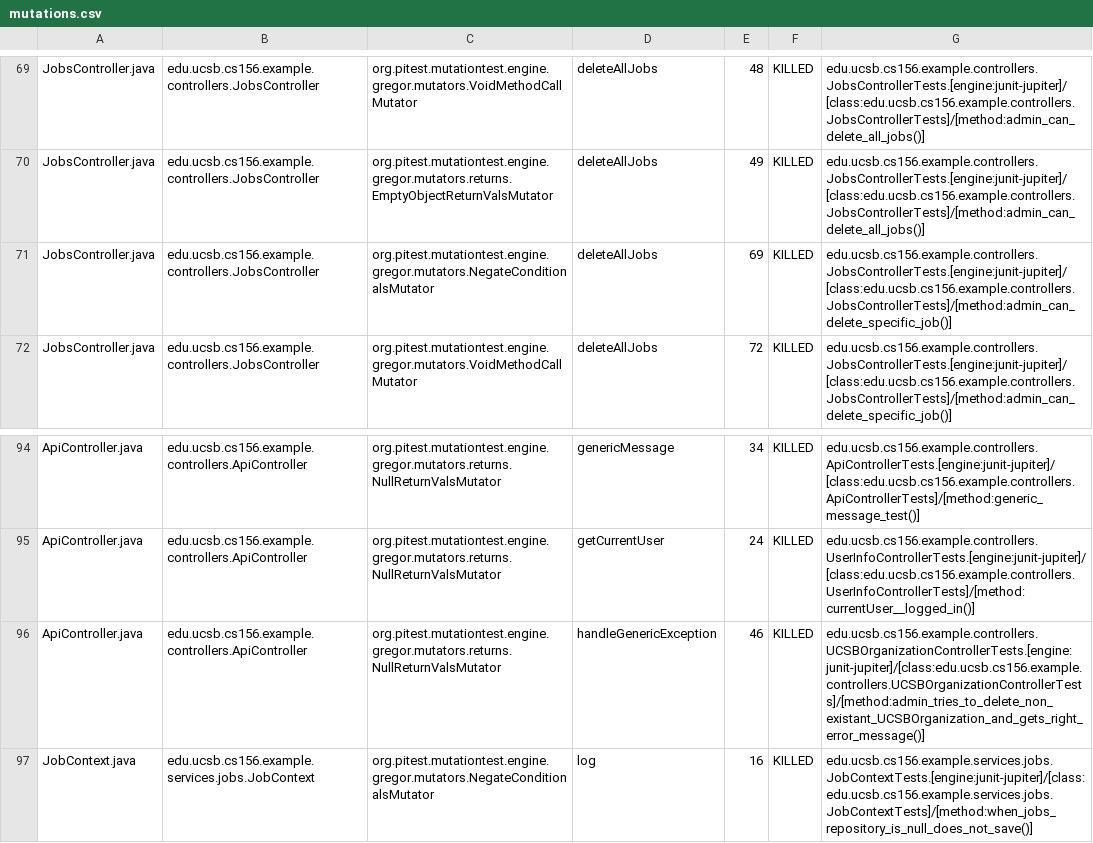
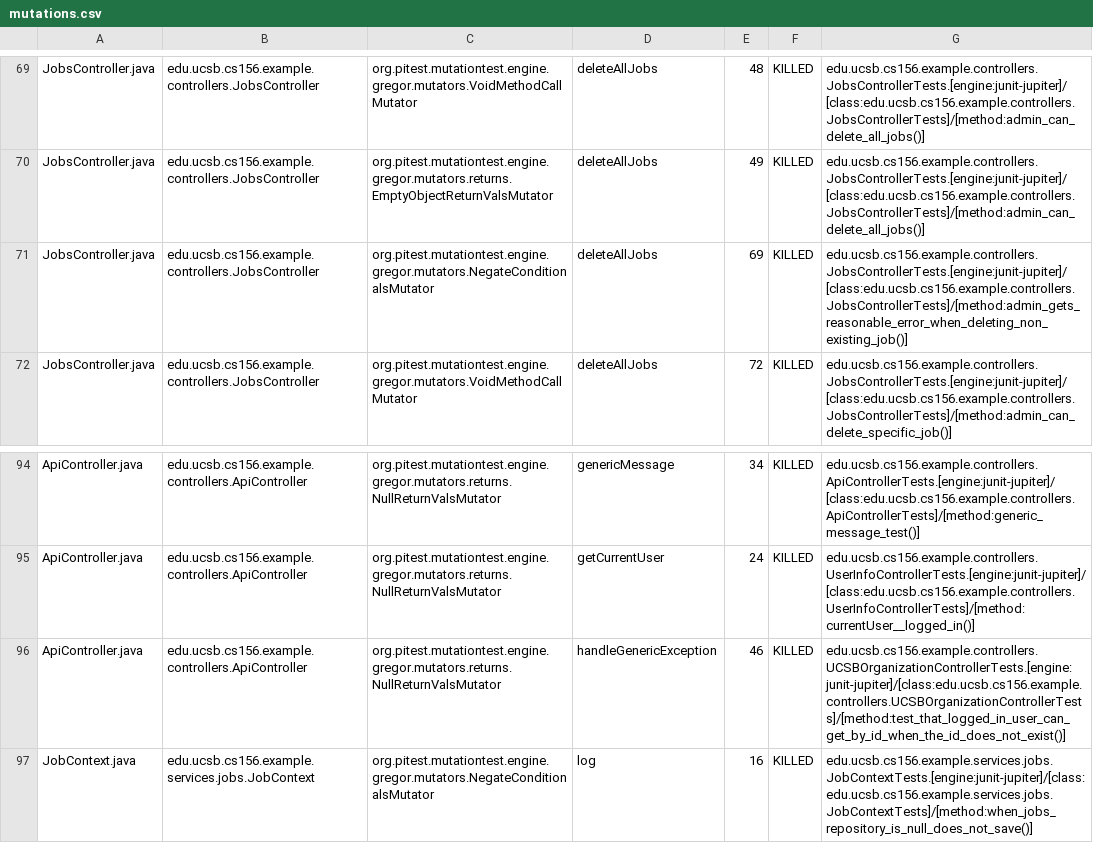
Before and after one commit to ucsb-cs156-f25/team02-f25-08, a CSV file: prs/70/pitest/mutations.csv, drawn as a sheet; only a part is shown, gaps mark what is left out.

Commit message:
Deploying to gh-pages from @ ucsb-cs156-f25/team02-f25-08@ae1e9098fdab745ebfc9bc81dfc6ae22edae07b3 🚀

```diff
--- a/prs/70/pitest/mutations.csv
+++ b/prs/70/pitest/mutations.csv
@@ -70,3 +70,3 @@ JobsController.java,edu.ucsb.cs156.example.controllers.JobsController,org.pitest
 JobsController.java,edu.ucsb.cs156.example.controllers.JobsController,org.pitest.mutationtest.engine.gregor.mutators.returns.EmptyObjectReturnValsMutator,deleteAllJobs,49,KILLED,edu.ucsb.cs156.example.controllers.JobsControllerTests.[engine:junit-jupiter]/[class:edu.ucsb.cs156.example.controllers.JobsControllerTests]/[method:admin_can_delete_all_jobs()]
-JobsController.java,edu.ucsb.cs156.example.controllers.JobsController,org.pitest.mutationtest.engine.gregor.mutators.NegateConditionalsMutator,deleteAllJobs,69,KILLED,edu.ucsb.cs156.example.controllers.JobsControllerTests.[engine:junit-jupiter]/[class:edu.ucsb.cs156.example.controllers.JobsControllerTests]/[method:admin_can_delete_specific_job()]
+JobsController.java,edu.ucsb.cs156.example.controllers.JobsController,org.pitest.mutationtest.engine.gregor.mutators.NegateConditionalsMutator,deleteAllJobs,69,KILLED,edu.ucsb.cs156.example.controllers.JobsControllerTests.[engine:junit-jupiter]/[class:edu.ucsb.cs156.example.controllers.JobsControllerTests]/[method:admin_gets_reasonable_error_when_deleting_non_existing_job()]
 JobsController.java,edu.ucsb.cs156.example.controllers.JobsController,org.pitest.mutationtest.engine.gregor.mutators.VoidMethodCallMutator,deleteAllJobs,72,KILLED,edu.ucsb.cs156.example.controllers.JobsControllerTests.[engine:junit-jupiter]/[class:edu.ucsb.cs156.example.controllers.JobsControllerTests]/[method:admin_can_delete_specific_job()]
@@ -95,3 +95,3 @@ ApiController.java,edu.ucsb.cs156.example.controllers.ApiController,org.pitest.m
 ApiController.java,edu.ucsb.cs156.example.controllers.ApiController,org.pitest.mutationtest.engine.gregor.mutators.returns.NullReturnValsMutator,getCurrentUser,24,KILLED,edu.ucsb.cs156.example.controllers.UserInfoControllerTests.[engine:junit-jupiter]/[class:edu.ucsb.cs156.example.controllers.UserInfoControllerTests]/[method:currentUser__logged_in()]
-ApiController.java,edu.ucsb.cs156.example.controllers.ApiController,org.pitest.mutationtest.engine.gregor.mutators.returns.NullReturnValsMutator,handleGenericException,46,KILLED,edu.ucsb.cs156.example.controllers.UCSBOrganizationControllerTests.[engine:junit-jupiter]/[class:edu.ucsb.cs156.example.controllers.UCSBOrganizationControllerTests]/[method:admin_tries_to_delete_non_existant_UCSBOrganization_and_gets_right_error_message()]
+ApiController.java,edu.ucsb.cs156.example.controllers.ApiController,org.pitest.mutationtest.engine.gregor.mutators.returns.NullReturnValsMutator,handleGenericException,46,KILLED,edu.ucsb.cs156.example.controllers.UCSBOrganizationControllerTests.[engine:junit-jupiter]/[class:edu.ucsb.cs156.example.controllers.UCSBOrganizationControllerTests]/[method:test_that_logged_in_user_can_get_by_id_when_the_id_does_not_exist()]
 JobContext.java,edu.ucsb.cs156.example.services.jobs.JobContext,org.pitest.mutationtest.engine.gregor.mutators.NegateConditionalsMutator,log,16,KILLED,edu.ucsb.cs156.example.services.jobs.JobContextTests.[engine:junit-jupiter]/[class:edu.ucsb.cs156.example.services.jobs.JobContextTests]/[method:when_jobs_repository_is_null_does_not_save()]
```
Also changed, not shown: 16 other files.
